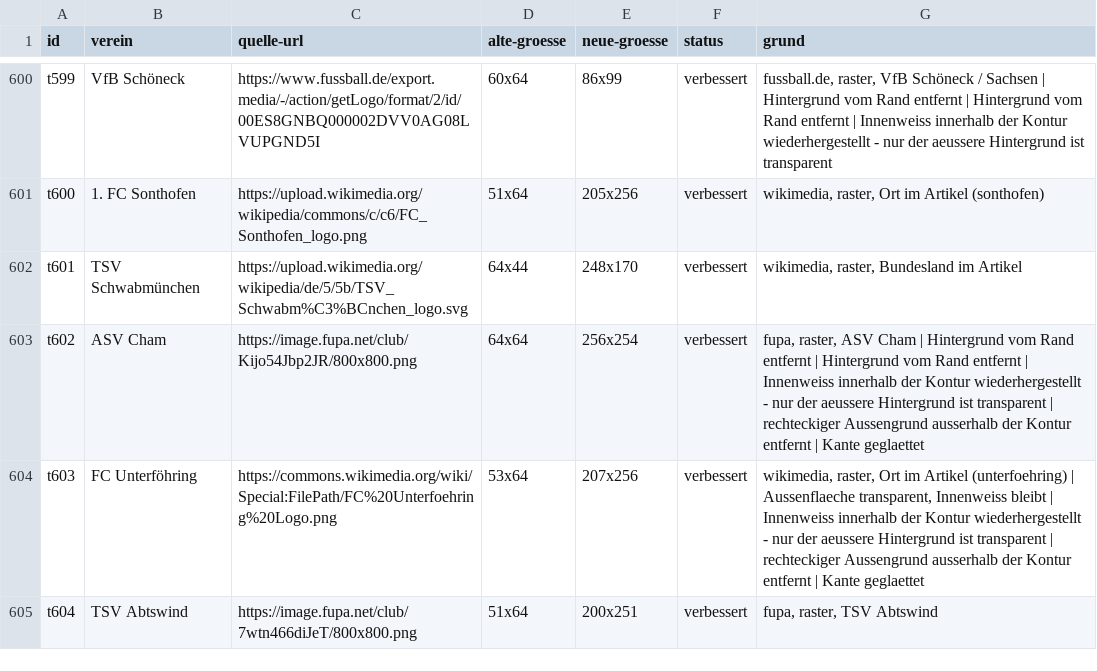
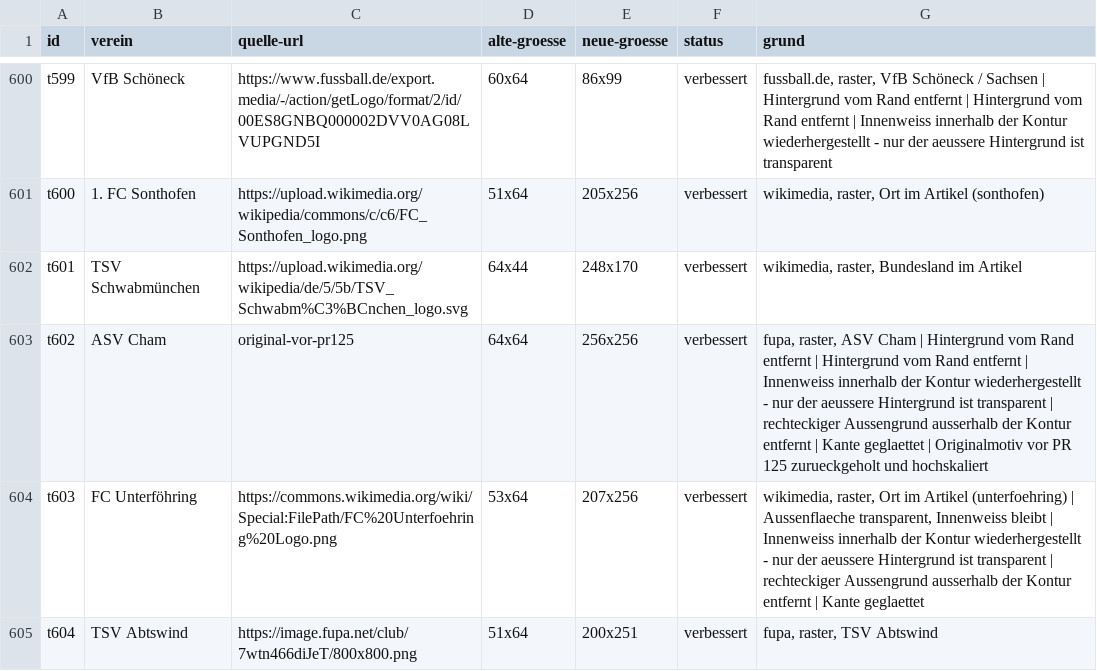
Before and after one commit to Mastfrosch/Fussballrechner, a CSV file: wappen-quellen.csv, drawn as a sheet; only a part is shown, gaps mark what is left out; the diff covers the shown part only.

```diff
--- a/wappen-quellen.csv
+++ b/wappen-quellen.csv
@@ -602,3 +602,3 @@ t600,1. FC Sonthofen,https://upload.wikimedia.org/wikipedia/commons/c/c6/FC_Sont
 t601,TSV Schwabmünchen,https://upload.wikimedia.org/wikipedia/de/5/5b/TSV_Schwabm%C3%BCnchen_logo.svg,64x44,248x170,verbessert,"wikimedia, raster, Bundesland im Artikel"
-t602,ASV Cham,https://image.fupa.net/club/Kijo54Jbp2JR/800x800.png,64x64,256x254,verbessert,"fupa, raster, ASV Cham | Hintergrund vom Rand entfernt | Hintergrund vom Rand entfernt | Innenweiss innerhalb der Kontur wiederhergestellt - nur der aeussere Hintergrund ist transparent | rechteckiger Aussengrund ausserhalb der Kontur entfernt | Kante geglaettet"
+t602,ASV Cham,original-vor-pr125,64x64,256x256,verbessert,"fupa, raster, ASV Cham | Hintergrund vom Rand entfernt | Hintergrund vom Rand entfernt | Innenweiss innerhalb der Kontur wiederhergestellt - nur der aeussere Hintergrund ist transparent | rechteckiger Aussengrund ausserhalb der Kontur entfernt | Kante geglaettet | Originalmotiv vor PR 125 zurueckgeholt und hochskaliert"
 t603,FC Unterföhring,https://commons.wikimedia.org/wiki/Special:FilePath/FC%20Unterfoehring%20Logo.png,53x64,207x256,verbessert,"wikimedia, raster, Ort im Artikel (unterfoehring) | Aussenflaeche transparent, Innenweiss bleibt | Innenweiss innerhalb der Kontur wiederhergestellt - nur der aeussere Hintergrund ist transparent | rechteckiger Aussengrund ausserhalb der Kontur entfernt | Kante geglaettet"
```
Also changed, not shown: 58 edited cells elsewhere in this file, 21 other files.
